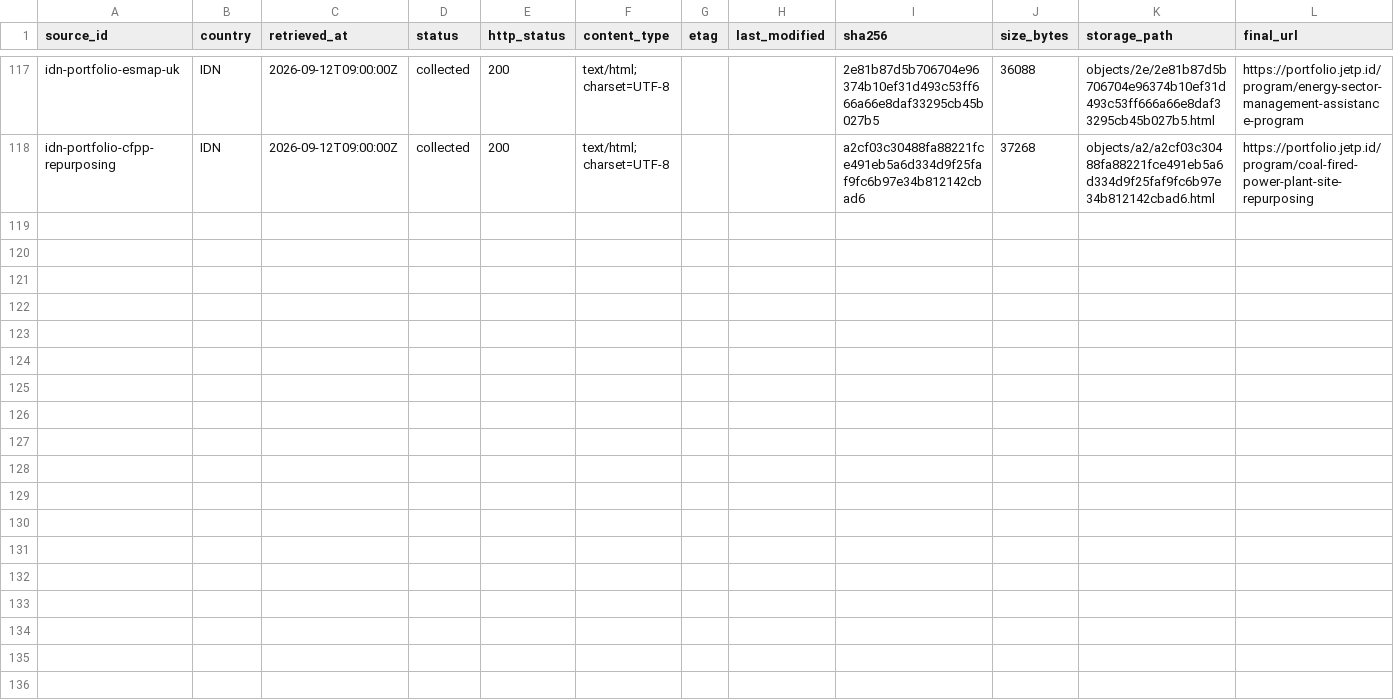
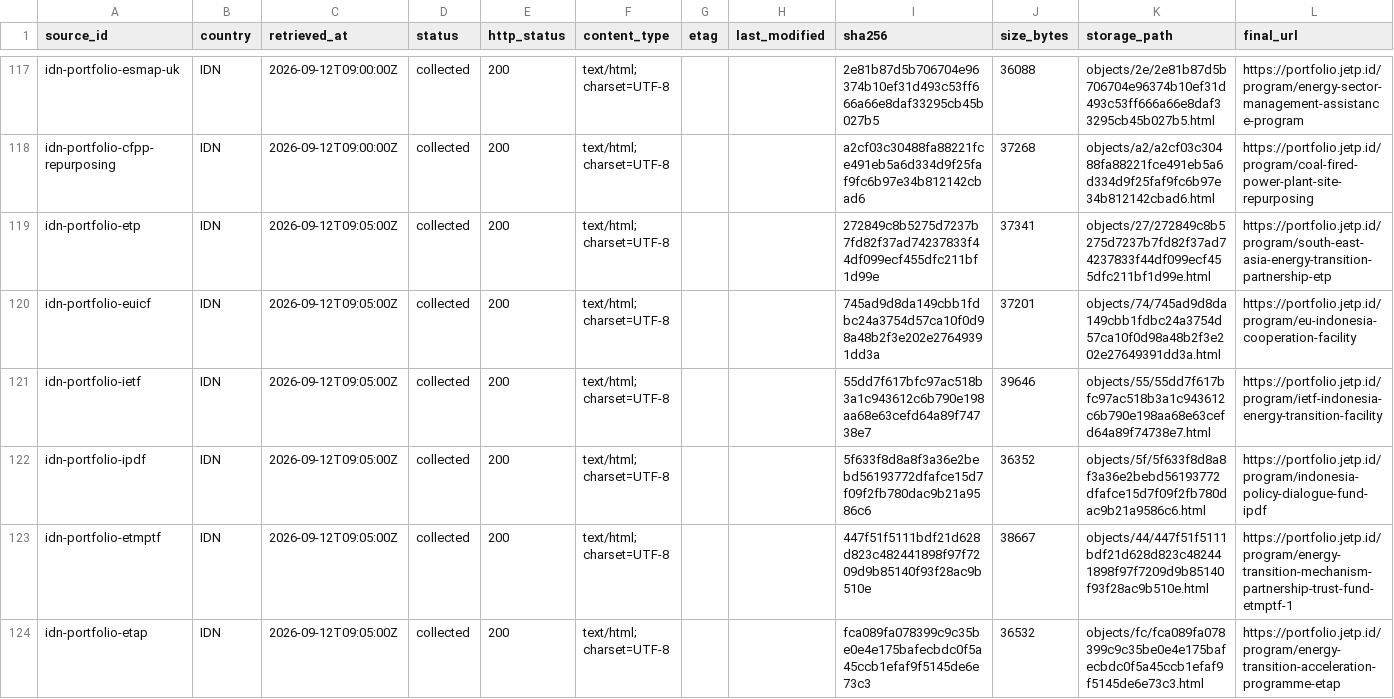
Before and after one commit to MinhHaDuong/climate-finance-het, a CSV file: data/jetp/manifest.csv, drawn as a sheet; only a part is shown, gaps mark what is left out; rows hold the shown columns only; the diff covers the shown part only; the diff names each change by its address in the sheet, - before the commit and + after, or states it on an @@ line.

Commit message:
Archive Indonesia grant portfolio batch 2

```diff
--- a/data/jetp/manifest.csv
+++ b/data/jetp/manifest.csv
+row 119: idn-portfolio-etp | IDN | 2026-09-12T09:05:00Z | collected | 200 | text/html; charset=UTF-8 |  |  | 272849c8b5275d7237b7fd82f37ad74237833f44df099ecf455dfc211bf1d99e | 37341 | objects/27/272849c8b5275d7237b7fd82f37ad74237833f44df099ecf455dfc211bf1d99e.html | https://portfolio.jetp.id/program/south-east-asia-energy-transition-partnership-etp
+row 120: idn-portfolio-euicf | IDN | 2026-09-12T09:05:00Z | collected | 200 | text/html; charset=UTF-8 |  |  | 745ad9d8da149cbb1fdbc24a3754d57ca10f0d98a48b2f3e202e27649391dd3a | 37201 | objects/74/745ad9d8da149cbb1fdbc24a3754d57ca10f0d98a48b2f3e202e27649391dd3a.html | https://portfolio.jetp.id/program/eu-indonesia-cooperation-facility
+row 121: idn-portfolio-ietf | IDN | 2026-09-12T09:05:00Z | collected | 200 | text/html; charset=UTF-8 |  |  | 55dd7f617bfc97ac518b3a1c943612c6b790e198aa68e63cefd64a89f74738e7 | 39646 | objects/55/55dd7f617bfc97ac518b3a1c943612c6b790e198aa68e63cefd64a89f74738e7.html | https://portfolio.jetp.id/program/ietf-indonesia-energy-transition-facility
+row 122: idn-portfolio-ipdf | IDN | 2026-09-12T09:05:00Z | collected | 200 | text/html; charset=UTF-8 |  |  | 5f633f8d8a8f3a36e2bebd56193772dfafce15d7f09f2fb780dac9b21a9586c6 | 36352 | objects/5f/5f633f8d8a8f3a36e2bebd56193772dfafce15d7f09f2fb780dac9b21a9586c6.html | https://portfolio.jetp.id/program/indonesia-policy-dialogue-fund-ipdf
+row 123: idn-portfolio-etmptf | IDN | 2026-09-12T09:05:00Z | collected | 200 | text/html; charset=UTF-8 |  |  | 447f51f5111bdf21d628d823c482441898f97f7209d9b85140f93f28ac9b510e | 38667 | objects/44/447f51f5111bdf21d628d823c482441898f97f7209d9b85140f93f28ac9b510e.html | https://portfolio.jetp.id/program/energy-transition-mechanism-partnership-trust-fund-etmptf-1
+row 124: idn-portfolio-etap | IDN | 2026-09-12T09:05:00Z | collected | 200 | text/html; charset=UTF-8 |  |  | fca089fa078399c9c35be0e4e175bafecbdc0f5a45ccb1efaf9f5145de6e73c3 | 36532 | objects/fc/fca089fa078399c9c35be0e4e175bafecbdc0f5a45ccb1efaf9f5145de6e73c3.html | https://portfolio.jetp.id/program/energy-transition-acceleration-programme-etap
```
Also changed, not shown: 6 added rows elsewhere in this file.
